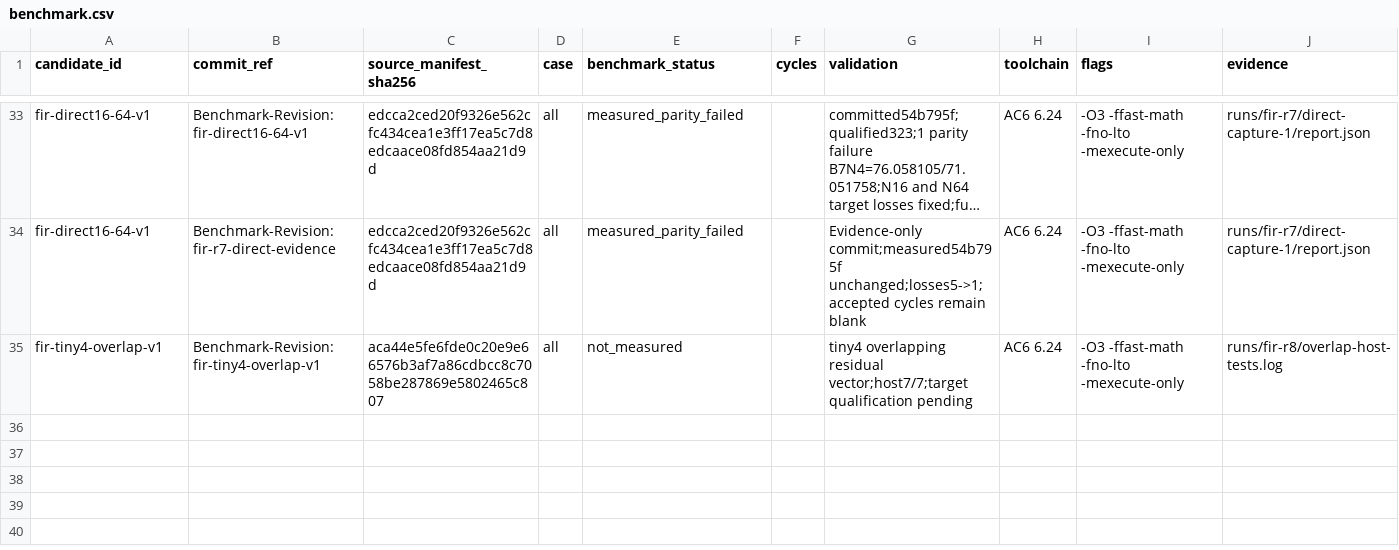
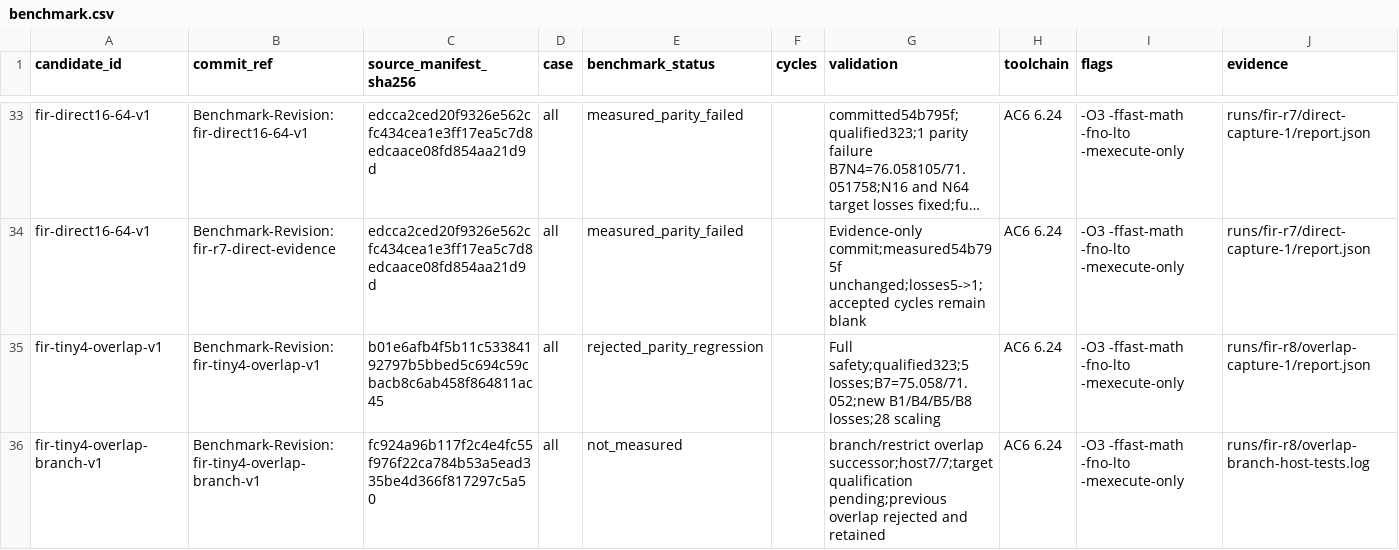
Before and after one commit to christophe0606/kda, a CSV file: benchmark.csv, drawn as a sheet; only a part is shown, gaps mark what is left out; long unchanged cells end in …; the diff names each change by its address in the sheet, - before the commit and + after, or states it on an @@ line.

Commit message:
Evaluate branch and alias information for tiny FIR overlap tail
Benchmark-Revision: fir-tiny4-overlap-branch-v1

```diff
--- a/benchmark.csv
+++ b/benchmark.csv
-C35 (source_manifest_sha256): aca44e5fe6fde0c20e9e66576b3af7a86cdbcc8c7058be287869e5802465c807
+C35 (source_manifest_sha256): b01e6afb4f5b11c53384192797b5bbed5c694c59cbacb8c6ab458f864811ac45
-E35 (benchmark_status): not_measured
+E35 (benchmark_status): rejected_parity_regression
-G35 (validation): tiny4 overlapping residual vector;host7/7;target qualification pending
+G35 (validation): Full safety;qualified323;5 losses;B7=75.058/71.052;new B1/B4/B5/B8 losses;28 scaling
-J35 (evidence): runs/fir-r8/overlap-host-tests.log
+J35 (evidence): runs/fir-r8/overlap-capture-1/report.json
+row 36: fir-tiny4-overlap-branch-v1 | Benchmark-Revision: fir-tiny4-overlap-branch-v1 | fc924a96b117f2c4e4fc55f976f22ca784b53a5ead335be4d366f817297c5a50 | all | not_measured |  | branch/restrict overlap successor;host7/7;target qualification pending;previous overlap rejected and retained | AC6 6.24 | -O3 -ffast-math -fno-lto -mexecute-only | runs/fir-r8/overlap-branch-host-tests.log
```
Also changed, not shown: 3 other files.
